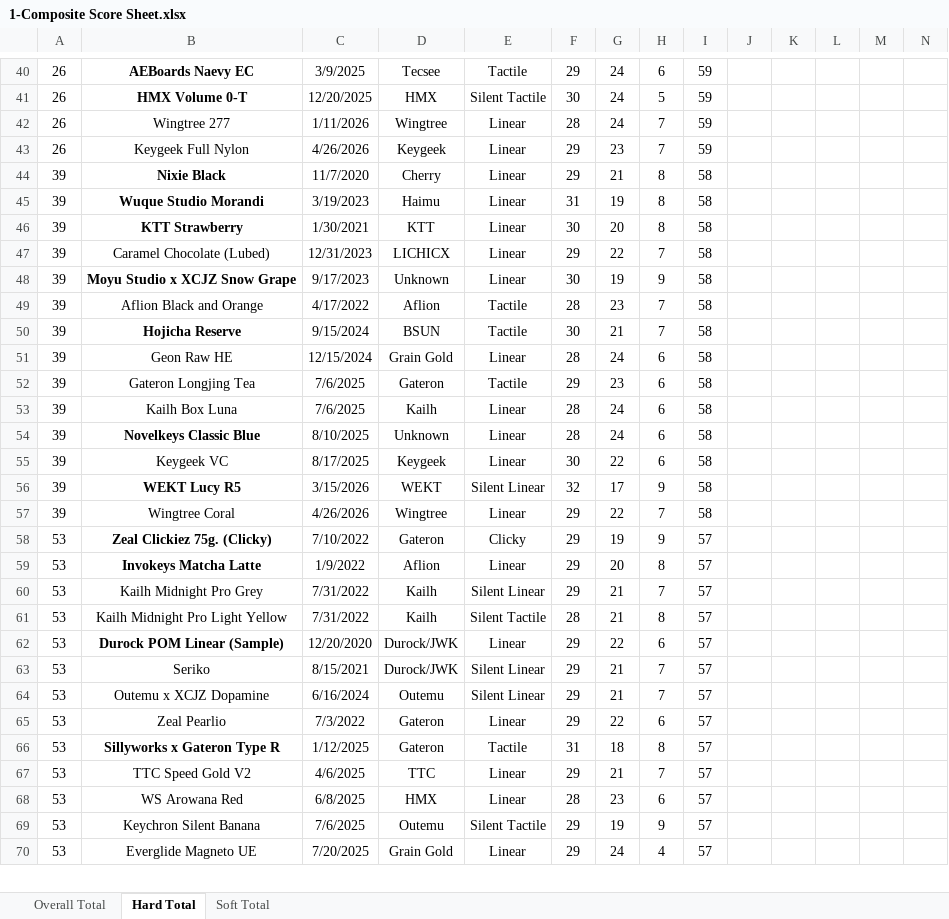
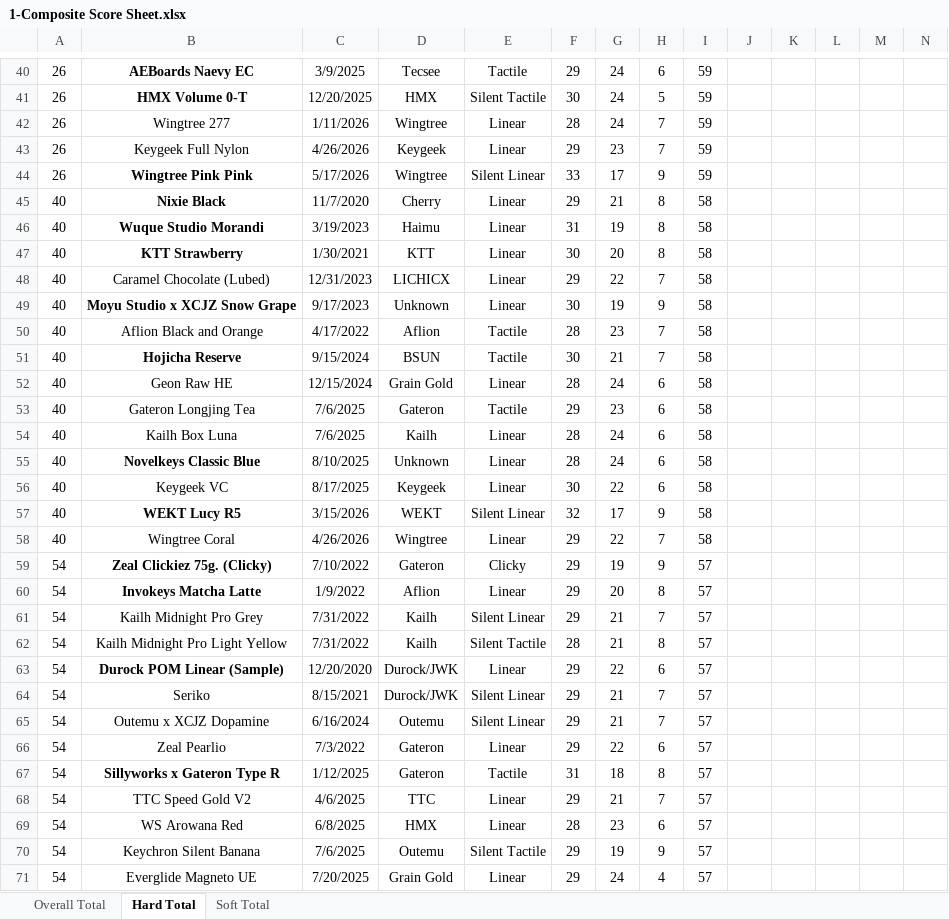
Before and after one commit to ThereminGoat/switch-scores, an Excel workbook: 1-Composite Score Sheet.xlsx, sheet Hard Total, drawn as a sheet; only a part is shown, gaps mark what is left out; values as stored, in another font and other column widths than the file's, no borders; charts and pictures not drawn; addresses are those after the commit; rows hold the shown columns only; the diff covers the shown part only; the diff names each change by its address in the sheet, - before the commit and + after, or states it on an @@ line.

```diff
--- a/1-Composite Score Sheet.xlsx (sheet Hard Total)
+++ b/1-Composite Score Sheet.xlsx (sheet Hard Total)
+row 44: 26 | Wingtree Pink Pink | 5/17/2026 | Wingtree | Silent Linear | 33 | 17 | 9 | 59
-A45:A58: 39
+A45:A58: 40
-A59:A71: 53
+A59:A71: 54
```
Also changed, not shown: 1 added row and 417 edited cells elsewhere in this sheet, sheet Overall Total, sheet Soft Total, formulas that keep their value, 4 other files.
